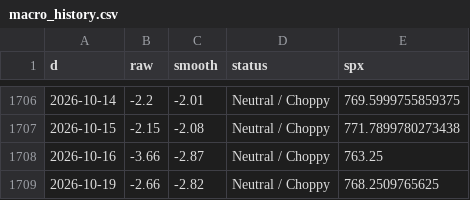
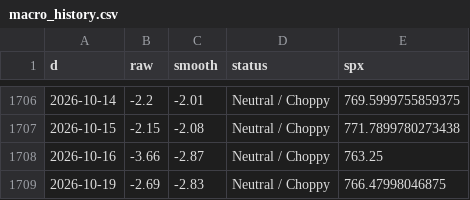
Before and after one commit to ds919/market-board, a CSV file: macro_history.csv, drawn as a sheet; only a part is shown, gaps mark what is left out.

```diff
--- a/macro_history.csv
+++ b/macro_history.csv
@@ -1708,2 +1708,2 @@ d,raw,smooth,status,spx
 2026-10-16,-3.66,-2.87,Neutral / Choppy,763.25
-2026-10-19,-2.66,-2.82,Neutral / Choppy,768.2509765625
+2026-10-19,-2.69,-2.83,Neutral / Choppy,766.47998046875
```
Also changed, not shown: 1 other file.
